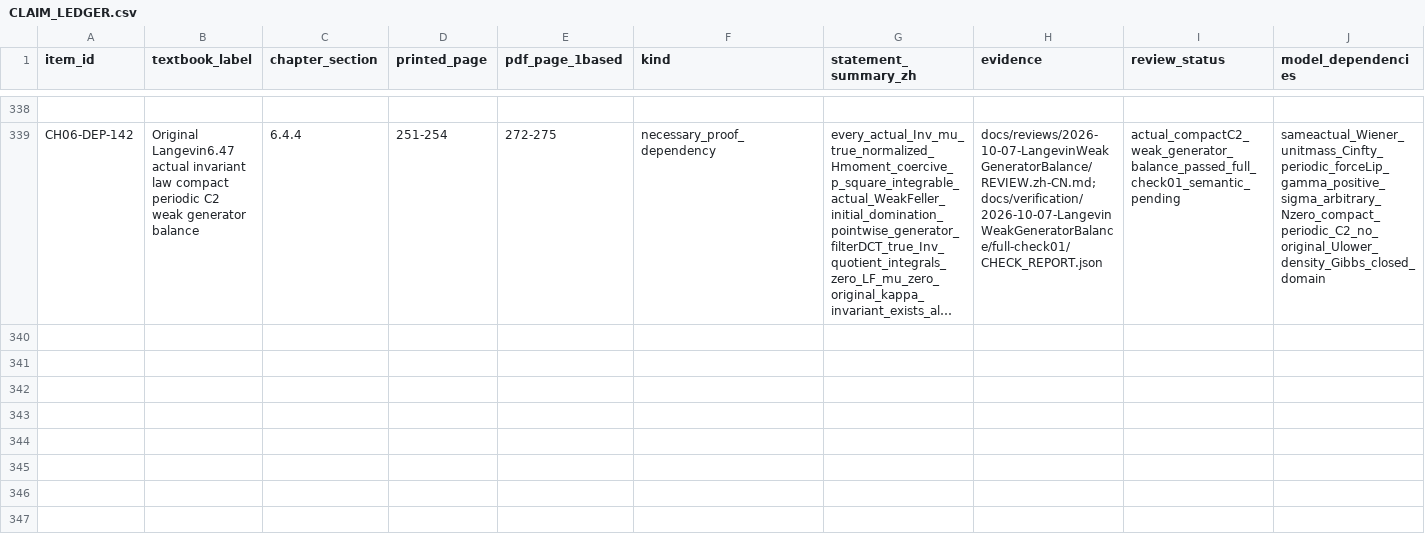
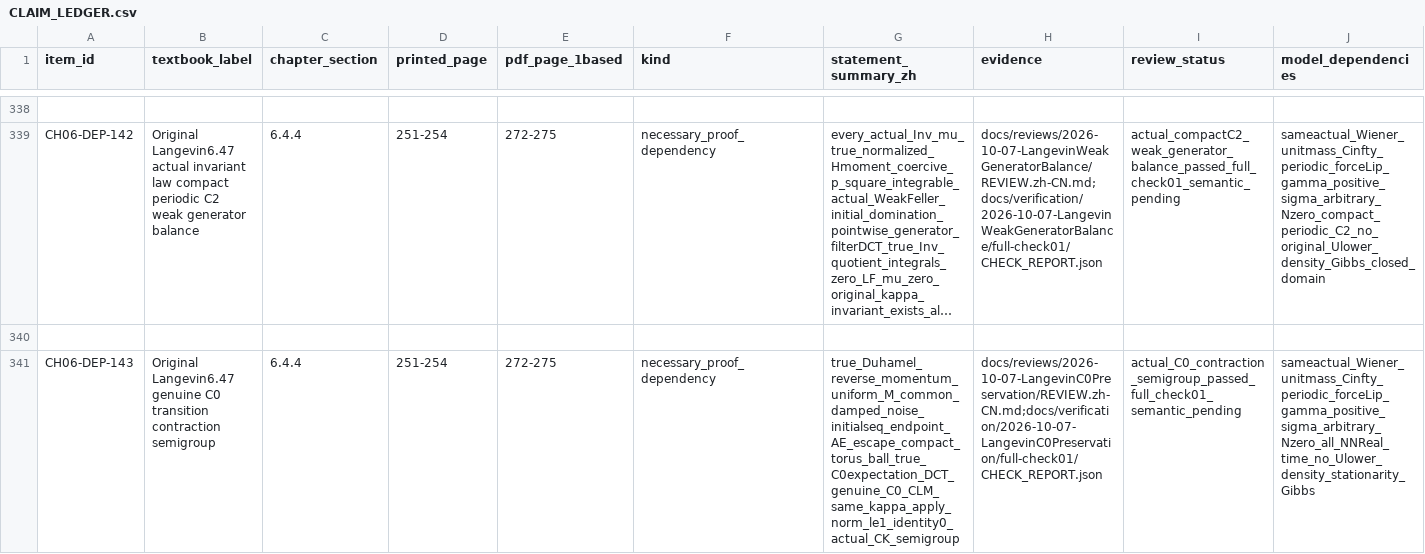
Before and after one commit to zhuanxv-G/MolecularDynamicsFormalization, a CSV file: docs/audits/2026-10-01-initial/CLAIM_LEDGER.csv, drawn as a sheet; only a part is shown, gaps mark what is left out; long unchanged cells end in …; rows hold the shown columns only; the diff names each change by its address in the sheet, - before the commit and + after, or states it on an @@ line.

Commit message:
Construct the original Langevin C0 contraction semigroup

```diff
--- a/docs/audits/2026-10-01-initial/CLAIM_LEDGER.csv
+++ b/docs/audits/2026-10-01-initial/CLAIM_LEDGER.csv
+row 340: (empty)
+row 341: CH06-DEP-143 | Original Langevin6.47 genuine C0 transition contraction semigroup | 6.4.4 | 251-254 | 272-275 | necessary_proof_dependency | true_Duhamel_reverse_momentum_uniform_M_common_damped_noise_initialseq_endpoint_AE_escape_compact_torus_ball_true_C0expectation_DCT_genuine_C0_CLM_same_kappa_apply_norm_le1_identity0_actual_CK_semigroup | docs/reviews/2026-10-07-LangevinC0Preservation/REVIEW.zh-CN.md;docs/verification/2026-10-07-LangevinC0Preservation/full-check01/CHECK_REPORT.json | actual_C0_contraction_semigroup_passed_full_check01_semantic_pending | sameactual_Wiener_unitmass_Cinfty_periodic_forceLip_gamma_positive_sigma_arbitrary_Nzero_all_NNReal_time_no_Ulower_density_stationarity_Gibbs
```
Also changed, not shown: docs/NOTATION_INVENTORY.csv, 30 other files.
